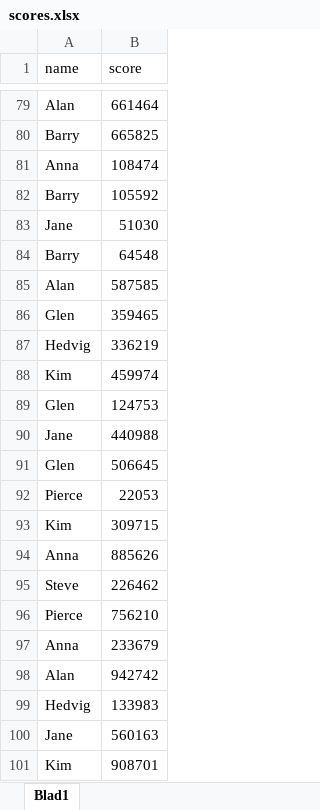
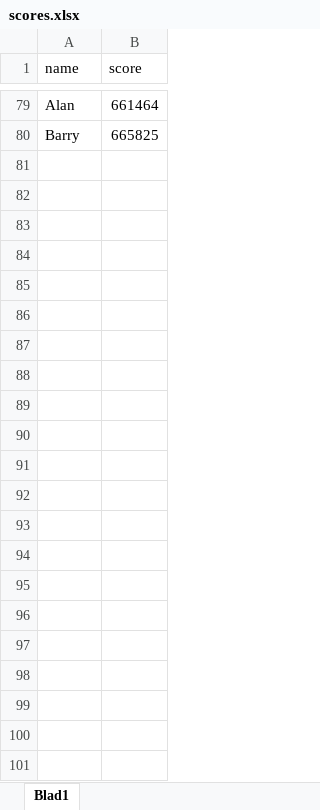
Before and after one commit to vijoh01/UserScore, an Excel workbook: scores.xlsx, sheet Blad1, drawn as a sheet; only a part is shown, gaps mark what is left out; values as stored, in another font and other column widths than the file's, no borders; charts and pictures not drawn; the diff names each change by its address in the sheet, - before the commit and + after, or states it on an @@ line.

Commit message:
Add base data to the exercise
Two files has been added with one containing user names mapped to ids
and one with scores mapped to user ids. The scores has been taken from
the excel file.

```diff
--- a/scores.xlsx (sheet Blad1)
+++ b/scores.xlsx (sheet Blad1)
-row 81: Anna | 108474
-row 82: Barry | 105592
-row 83: Jane | 51030
-row 84: Barry | 64548
-row 85: Alan | 587585
-row 86: Glen | 359465
-row 87: Hedvig | 336219
-row 88: Kim | 459974
-row 89: Glen | 124753
-row 90: Jane | 440988
-row 91: Glen | 506645
-row 92: Pierce | 22053
-row 93: Kim | 309715
-row 94: Anna | 885626
-row 95: Steve | 226462
-row 96: Pierce | 756210
-row 97: Anna | 233679
-row 98: Alan | 942742
-row 99: Hedvig | 133983
-row 100: Jane | 560163
-row 101: Kim | 908701
```
Also changed, not shown: charts or pictures, 2 other files.
